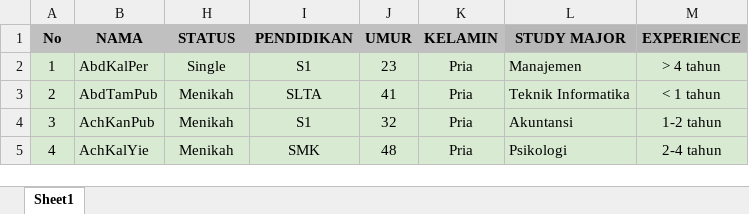
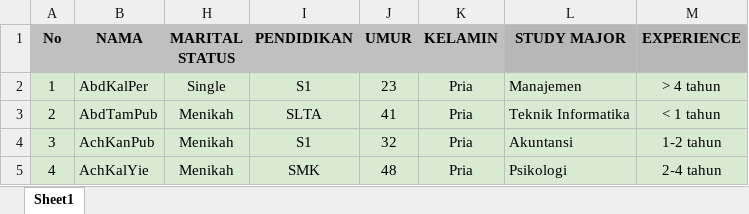
Before and after one commit to hizidha/candidate-recommendation-ui, an Excel workbook: data/Data Recommendation Candidate.xlsx, sheet Sheet1, drawn as a sheet; only a part is shown; values as stored, in another font and other column widths than the file's, no borders; the diff names each change by its address in the sheet, - before the commit and + after, or states it on an @@ line.

```diff
--- a/data/Data Recommendation Candidate.xlsx (sheet Sheet1)
+++ b/data/Data Recommendation Candidate.xlsx (sheet Sheet1)
-H1: STATUS
+H1: MARITAL STATUS
```
Also changed, not shown: 10 other files.
